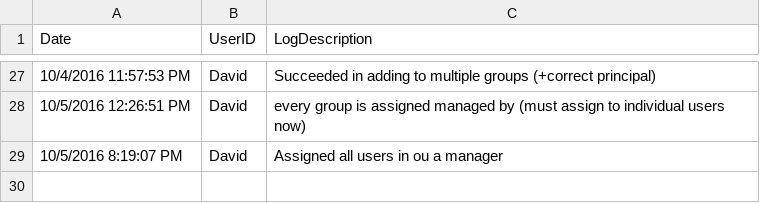
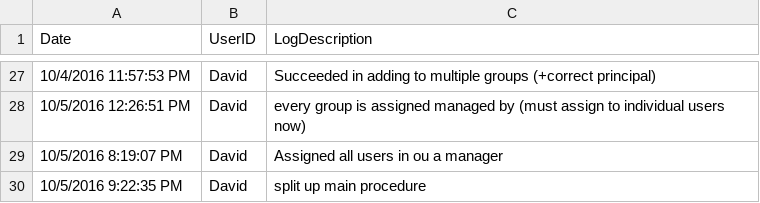
Before and after one commit to DavidLejeune/PS_AD_Users_script, a CSV file: project_logbook.csv, drawn as a sheet; only a part is shown, gaps mark what is left out.

```diff
--- a/project_logbook.csv
+++ b/project_logbook.csv
@@ -29 +29,2 @@ Date,UserID,LogDescription
 10/5/2016 8:19:07 PM,David,Assigned all users in ou a manager,
+10/5/2016 9:22:35 PM,David,split up main procedure,
```
Also changed, not shown: script_logbook.csv, 2 other files.
